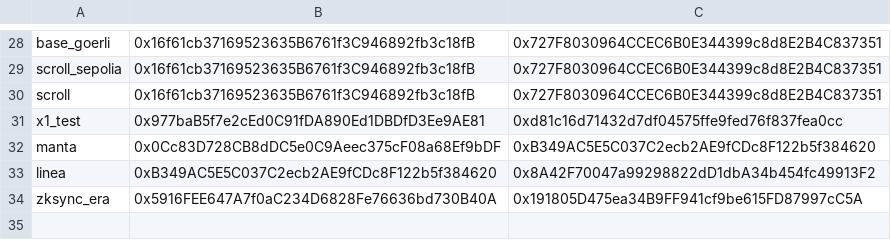
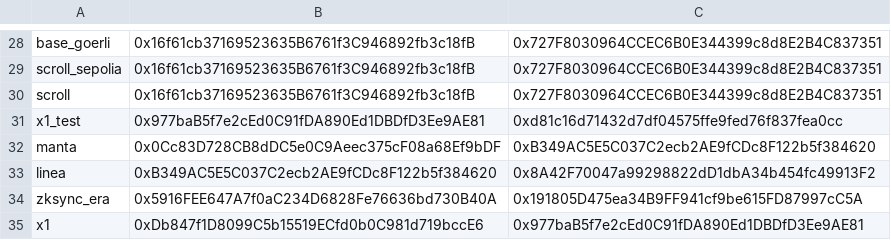
Before and after one commit to DimensionDev/RedPacket, a CSV file: contract-addresses.csv, drawn as a sheet; only a part is shown, gaps mark what is left out.

```diff
--- a/contract-addresses.csv
+++ b/contract-addresses.csv
@@ -34 +34,2 @@ linea,0xB349AC5E5C037C2ecb2AE9fCDc8F122b5f384620,0x8A42F70047a99298822dD1dbA34b4
 zksync_era,0x5916FEE647A7f0aC234D6828Fe76636bd730B40A,0x191805D475ea34B9FF941cf9be615FD87997cC5A
+x1,0xDb847f1D8099C5b15519ECfd0b0C981d719bccE6,0x977baB5f7e2cEd0C91fDA890Ed1DBDfD3Ee9AE81
```
Also changed, not shown: 1 other file.
